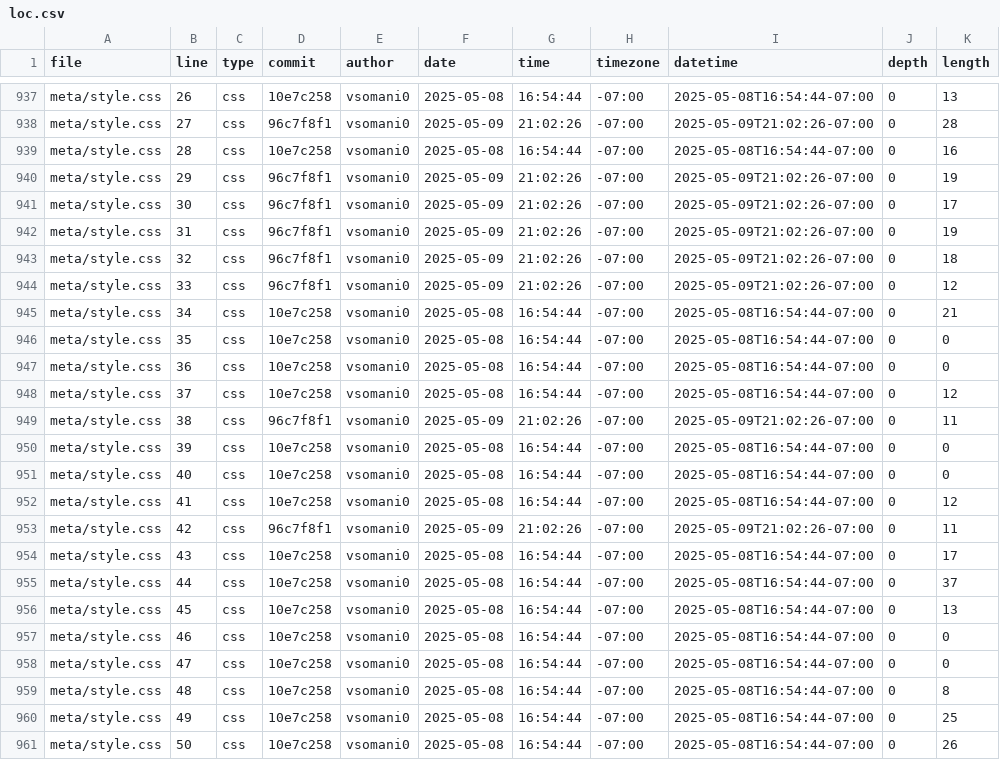
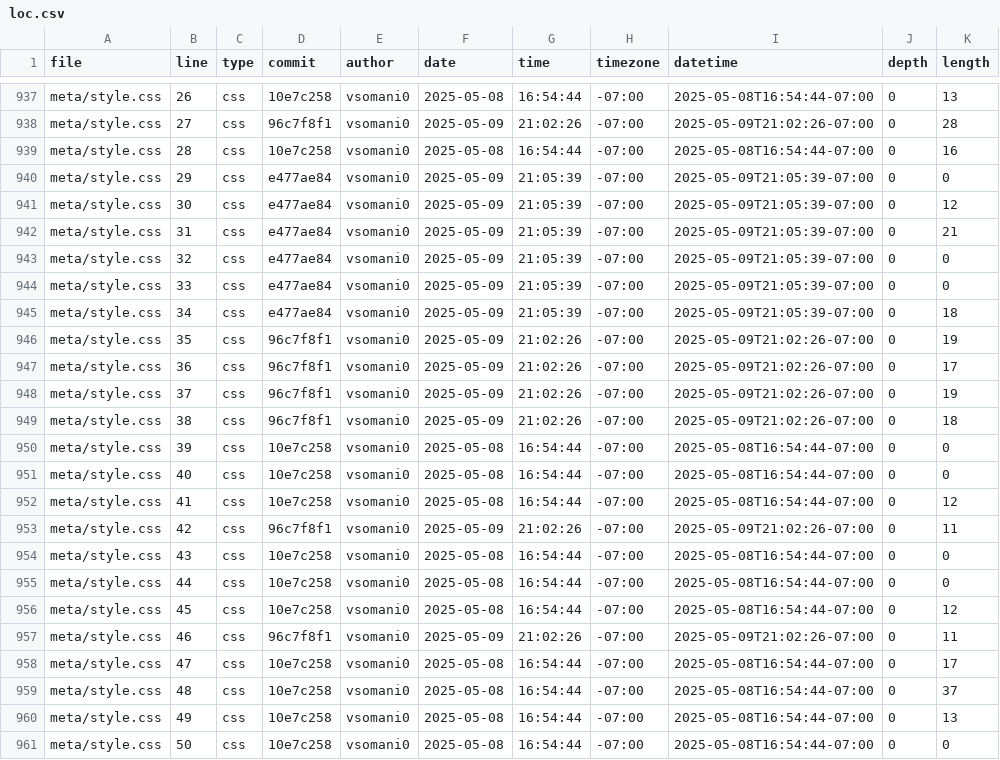
Before and after one commit to vsomani0/portfolio, a CSV file: meta/loc.csv, drawn as a sheet; only a part is shown, gaps mark what is left out; the diff covers the shown part only.

```diff
--- a/meta/loc.csv
+++ b/meta/loc.csv
@@ -939,12 +939,12 @@ meta/style.css,27,css,96c7f8f1,vsomani0,2025-05-09,21:02:26,-07:00,2025-05-09T21
 meta/style.css,28,css,10e7c258,vsomani0,2025-05-08,16:54:44,-07:00,2025-05-08T16:54:44-07:00,0,16
-meta/style.css,29,css,96c7f8f1,vsomani0,2025-05-09,21:02:26,-07:00,2025-05-09T21:02:26-07:00,0,19
-meta/style.css,30,css,96c7f8f1,vsomani0,2025-05-09,21:02:26,-07:00,2025-05-09T21:02:26-07:00,0,17
-meta/style.css,31,css,96c7f8f1,vsomani0,2025-05-09,21:02:26,-07:00,2025-05-09T21:02:26-07:00,0,19
-meta/style.css,32,css,96c7f8f1,vsomani0,2025-05-09,21:02:26,-07:00,2025-05-09T21:02:26-07:00,0,18
-meta/style.css,33,css,96c7f8f1,vsomani0,2025-05-09,21:02:26,-07:00,2025-05-09T21:02:26-07:00,0,12
-meta/style.css,34,css,10e7c258,vsomani0,2025-05-08,16:54:44,-07:00,2025-05-08T16:54:44-07:00,0,21
-meta/style.css,35,css,10e7c258,vsomani0,2025-05-08,16:54:44,-07:00,2025-05-08T16:54:44-07:00,0,0
-meta/style.css,36,css,10e7c258,vsomani0,2025-05-08,16:54:44,-07:00,2025-05-08T16:54:44-07:00,0,0
-meta/style.css,37,css,10e7c258,vsomani0,2025-05-08,16:54:44,-07:00,2025-05-08T16:54:44-07:00,0,12
-meta/style.css,38,css,96c7f8f1,vsomani0,2025-05-09,21:02:26,-07:00,2025-05-09T21:02:26-07:00,0,11
+meta/style.css,29,css,e477ae84,vsomani0,2025-05-09,21:05:39,-07:00,2025-05-09T21:05:39-07:00,0,0
+meta/style.css,30,css,e477ae84,vsomani0,2025-05-09,21:05:39,-07:00,2025-05-09T21:05:39-07:00,0,12
+meta/style.css,31,css,e477ae84,vsomani0,2025-05-09,21:05:39,-07:00,2025-05-09T21:05:39-07:00,0,21
+meta/style.css,32,css,e477ae84,vsomani0,2025-05-09,21:05:39,-07:00,2025-05-09T21:05:39-07:00,0,0
+meta/style.css,33,css,e477ae84,vsomani0,2025-05-09,21:05:39,-07:00,2025-05-09T21:05:39-07:00,0,0
+meta/style.css,34,css,e477ae84,vsomani0,2025-05-09,21:05:39,-07:00,2025-05-09T21:05:39-07:00,0,18
+meta/style.css,35,css,96c7f8f1,vsomani0,2025-05-09,21:02:26,-07:00,2025-05-09T21:02:26-07:00,0,19
+meta/style.css,36,css,96c7f8f1,vsomani0,2025-05-09,21:02:26,-07:00,2025-05-09T21:02:26-07:00,0,17
+meta/style.css,37,css,96c7f8f1,vsomani0,2025-05-09,21:02:26,-07:00,2025-05-09T21:02:26-07:00,0,19
+meta/style.css,38,css,96c7f8f1,vsomani0,2025-05-09,21:02:26,-07:00,2025-05-09T21:02:26-07:00,0,18
 meta/style.css,39,css,10e7c258,vsomani0,2025-05-08,16:54:44,-07:00,2025-05-08T16:54:44-07:00,0,0
@@ -953,9 +953,9 @@ meta/style.css,41,css,10e7c258,vsomani0,2025-05-08,16:54:44,-07:00,2025-05-08T16
 meta/style.css,42,css,96c7f8f1,vsomani0,2025-05-09,21:02:26,-07:00,2025-05-09T21:02:26-07:00,0,11
-meta/style.css,43,css,10e7c258,vsomani0,2025-05-08,16:54:44,-07:00,2025-05-08T16:54:44-07:00,0,17
-meta/style.css,44,css,10e7c258,vsomani0,2025-05-08,16:54:44,-07:00,2025-05-08T16:54:44-07:00,0,37
-meta/style.css,45,css,10e7c258,vsomani0,2025-05-08,16:54:44,-07:00,2025-05-08T16:54:44-07:00,0,13
-meta/style.css,46,css,10e7c258,vsomani0,2025-05-08,16:54:44,-07:00,2025-05-08T16:54:44-07:00,0,0
-meta/style.css,47,css,10e7c258,vsomani0,2025-05-08,16:54:44,-07:00,2025-05-08T16:54:44-07:00,0,0
-meta/style.css,48,css,10e7c258,vsomani0,2025-05-08,16:54:44,-07:00,2025-05-08T16:54:44-07:00,0,8
-meta/style.css,49,css,10e7c258,vsomani0,2025-05-08,16:54:44,-07:00,2025-05-08T16:54:44-07:00,0,25
-meta/style.css,50,css,10e7c258,vsomani0,2025-05-08,16:54:44,-07:00,2025-05-08T16:54:44-07:00,0,26
+meta/style.css,43,css,10e7c258,vsomani0,2025-05-08,16:54:44,-07:00,2025-05-08T16:54:44-07:00,0,0
+meta/style.css,44,css,10e7c258,vsomani0,2025-05-08,16:54:44,-07:00,2025-05-08T16:54:44-07:00,0,0
+meta/style.css,45,css,10e7c258,vsomani0,2025-05-08,16:54:44,-07:00,2025-05-08T16:54:44-07:00,0,12
+meta/style.css,46,css,96c7f8f1,vsomani0,2025-05-09,21:02:26,-07:00,2025-05-09T21:02:26-07:00,0,11
+meta/style.css,47,css,10e7c258,vsomani0,2025-05-08,16:54:44,-07:00,2025-05-08T16:54:44-07:00,0,17
+meta/style.css,48,css,10e7c258,vsomani0,2025-05-08,16:54:44,-07:00,2025-05-08T16:54:44-07:00,0,37
+meta/style.css,49,css,10e7c258,vsomani0,2025-05-08,16:54:44,-07:00,2025-05-08T16:54:44-07:00,0,13
+meta/style.css,50,css,10e7c258,vsomani0,2025-05-08,16:54:44,-07:00,2025-05-08T16:54:44-07:00,0,0
```
Also changed, not shown: 4 added rows and 35 edited cells elsewhere in this file.
